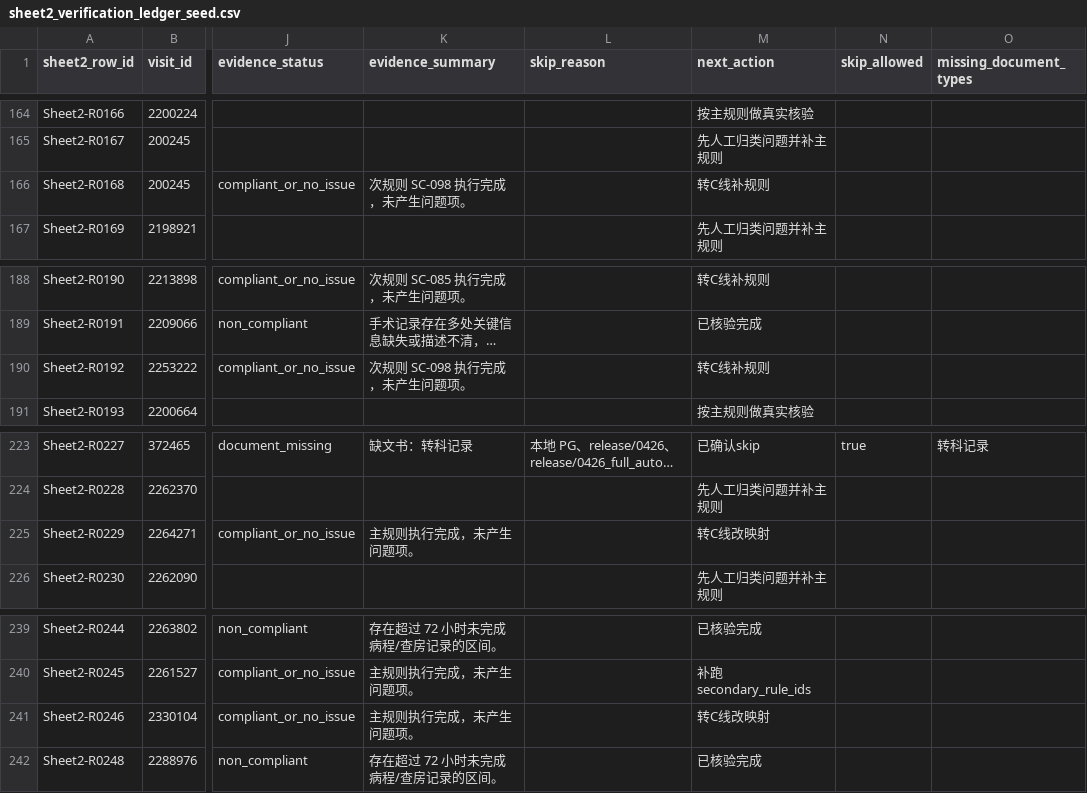
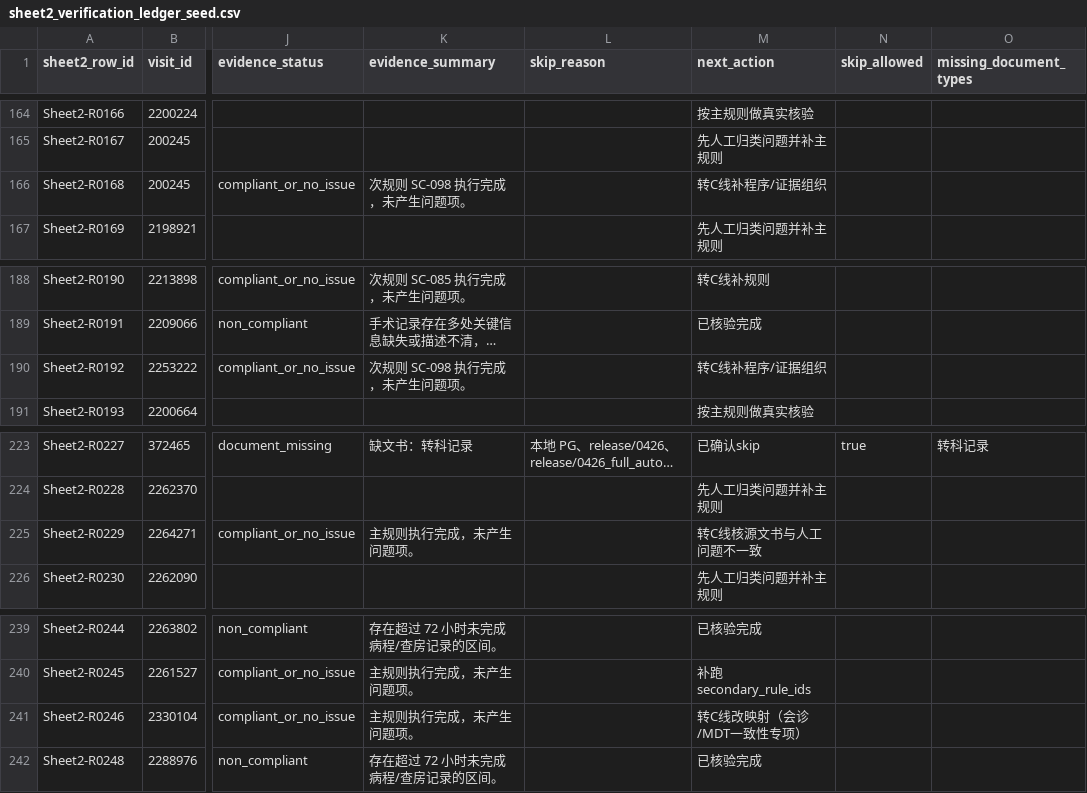
Before and after one commit to softjazzz/combined, a CSV file: apps/medqc-web/docs/0418/QC/sheet2_verification_ledger_seed.csv, drawn as a sheet; only a part is shown, gaps mark what is left out; long unchanged cells end in …; the diff names each change by its address in the sheet, - before the commit and + after, or states it on an @@ line.

```diff
--- a/apps/medqc-web/docs/0418/QC/sheet2_verification_ledger_seed.csv
+++ b/apps/medqc-web/docs/0418/QC/sheet2_verification_ledger_seed.csv
-M166 (next_action): 转C线补规则
+M166 (next_action): 转C线补程序/证据组织
-M190 (next_action): 转C线补规则
+M190 (next_action): 转C线补程序/证据组织
-M225 (next_action): 转C线改映射
+M225 (next_action): 转C线核源文书与人工问题不一致
-M241 (next_action): 转C线改映射
+M241 (next_action): 转C线改映射（会诊/MDT一致性专项）
```
Also changed, not shown: 3 other files.
